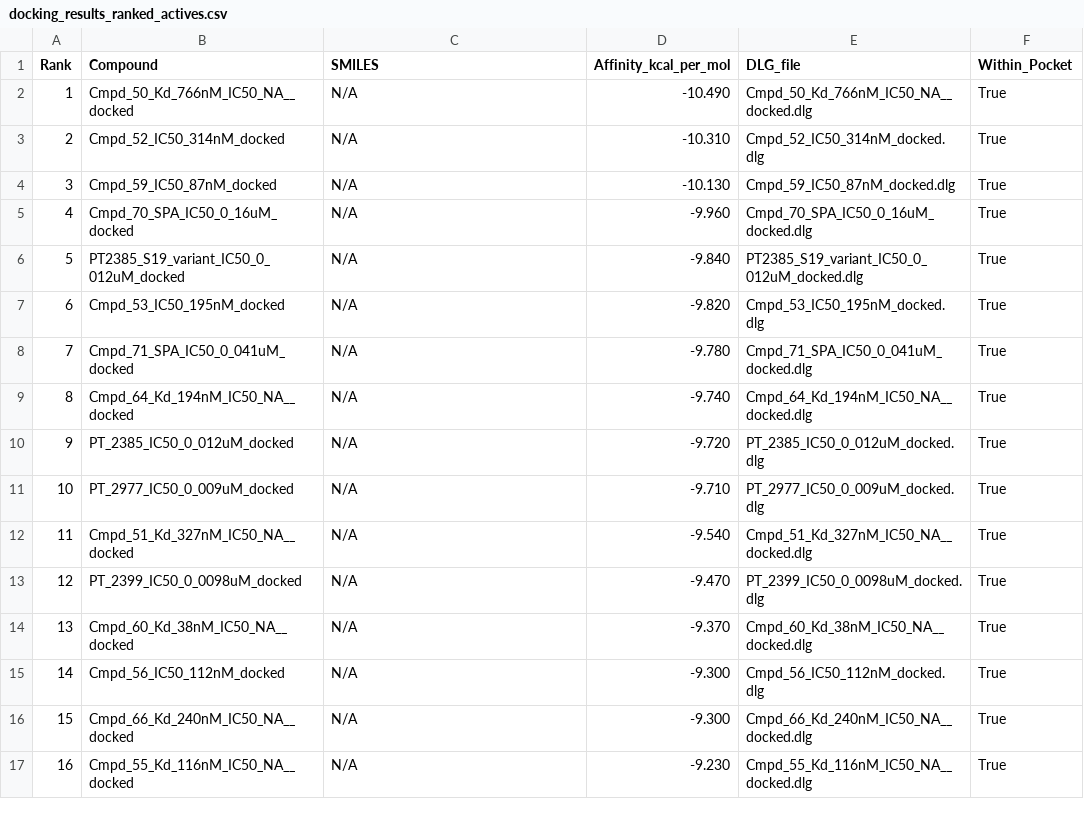
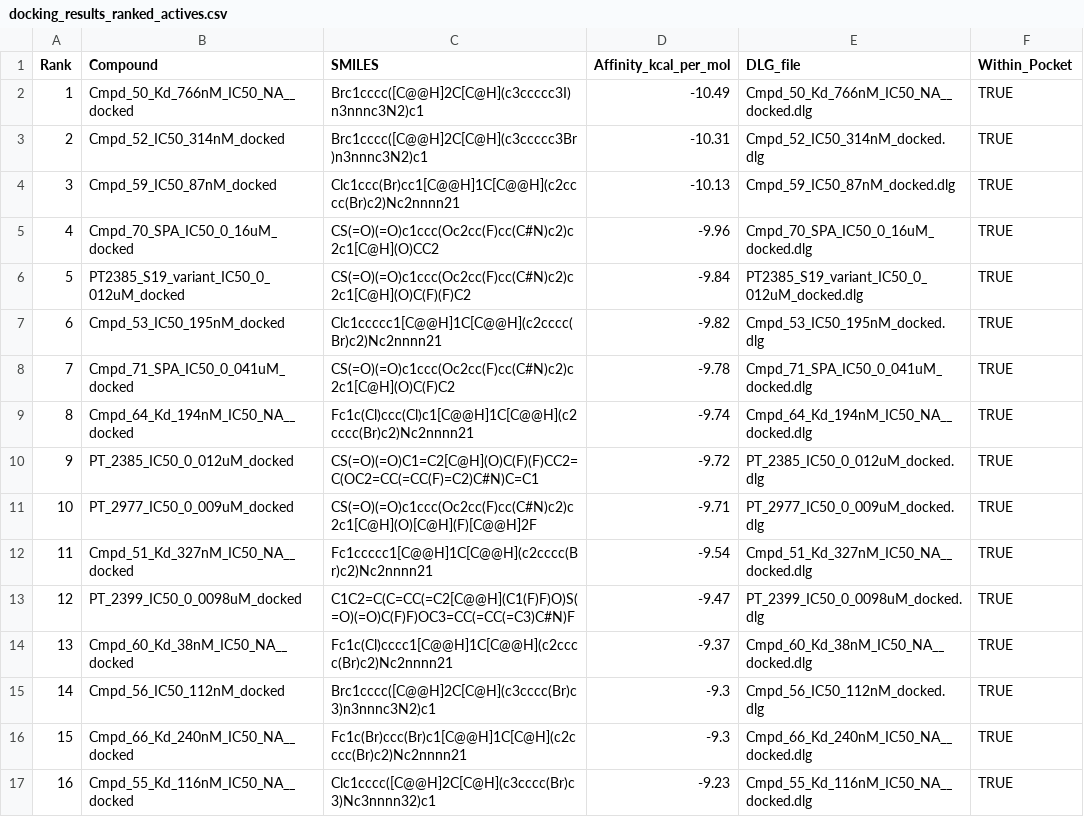
Before and after one commit to JoeVonDahab/drug_discovery_pipeline, a CSV file: 02 Docking Pipeline/AutoDOCK Pipeline/results/docking_results_ranked_actives.csv, drawn as a sheet; only a part is shown; the diff covers the shown part only.

Commit message:
more results

```diff
--- a/02 Docking Pipeline/AutoDOCK Pipeline/results/docking_results_ranked_actives.csv
+++ b/02 Docking Pipeline/AutoDOCK Pipeline/results/docking_results_ranked_actives.csv
@@ -1,17 +1,17 @@
 Rank,Compound,SMILES,Affinity_kcal_per_mol,DLG_file,Within_Pocket
-1,Cmpd_50_Kd_766nM_IC50_NA__docked,N/A,-10.490,Cmpd_50_Kd_766nM_IC50_NA__docked.dlg,True
-2,Cmpd_52_IC50_314nM_docked,N/A,-10.310,Cmpd_52_IC50_314nM_docked.dlg,True
-3,Cmpd_59_IC50_87nM_docked,N/A,-10.130,Cmpd_59_IC50_87nM_docked.dlg,True
-4,Cmpd_70_SPA_IC50_0_16uM_docked,N/A,-9.960,Cmpd_70_SPA_IC50_0_16uM_docked.dlg,True
-5,PT2385_S19_variant_IC50_0_012uM_docked,N/A,-9.840,PT2385_S19_variant_IC50_0_012uM_docked.dlg,True
-6,Cmpd_53_IC50_195nM_docked,N/A,-9.820,Cmpd_53_IC50_195nM_docked.dlg,True
-7,Cmpd_71_SPA_IC50_0_041uM_docked,N/A,-9.780,Cmpd_71_SPA_IC50_0_041uM_docked.dlg,True
-8,Cmpd_64_Kd_194nM_IC50_NA__docked,N/A,-9.740,Cmpd_64_Kd_194nM_IC50_NA__docked.dlg,True
-9,PT_2385_IC50_0_012uM_docked,N/A,-9.720,PT_2385_IC50_0_012uM_docked.dlg,True
-10,PT_2977_IC50_0_009uM_docked,N/A,-9.710,PT_2977_IC50_0_009uM_docked.dlg,True
-11,Cmpd_51_Kd_327nM_IC50_NA__docked,N/A,-9.540,Cmpd_51_Kd_327nM_IC50_NA__docked.dlg,True
-12,PT_2399_IC50_0_0098uM_docked,N/A,-9.470,PT_2399_IC50_0_0098uM_docked.dlg,True
-13,Cmpd_60_Kd_38nM_IC50_NA__docked,N/A,-9.370,Cmpd_60_Kd_38nM_IC50_NA__docked.dlg,True
-14,Cmpd_56_IC50_112nM_docked,N/A,-9.300,Cmpd_56_IC50_112nM_docked.dlg,True
-15,Cmpd_66_Kd_240nM_IC50_NA__docked,N/A,-9.300,Cmpd_66_Kd_240nM_IC50_NA__docked.dlg,True
-16,Cmpd_55_Kd_116nM_IC50_NA__docked,N/A,-9.230,Cmpd_55_Kd_116nM_IC50_NA__docked.dlg,True
+1,Cmpd_50_Kd_766nM_IC50_NA__docked,Brc1cccc([C@@H]2C[C@H](c3ccccc3I)n3nnnc3N2)c1,-10.49,Cmpd_50_Kd_766nM_IC50_NA__docked.dlg,TRUE
+2,Cmpd_52_IC50_314nM_docked,Brc1cccc([C@@H]2C[C@H](c3ccccc3Br)n3nnnc3N2)c1,-10.31,Cmpd_52_IC50_314nM_docked.dlg,TRUE
+3,Cmpd_59_IC50_87nM_docked,Clc1ccc(Br)cc1[C@@H]1C[C@@H](c2cccc(Br)c2)Nc2nnnn21,-10.13,Cmpd_59_IC50_87nM_docked.dlg,TRUE
+4,Cmpd_70_SPA_IC50_0_16uM_docked,CS(=O)(=O)c1ccc(Oc2cc(F)cc(C#N)c2)c2c1[C@H](O)CC2,-9.96,Cmpd_70_SPA_IC50_0_16uM_docked.dlg,TRUE
+5,PT2385_S19_variant_IC50_0_012uM_docked,CS(=O)(=O)c1ccc(Oc2cc(F)cc(C#N)c2)c2c1[C@H](O)C(F)(F)C2,-9.84,PT2385_S19_variant_IC50_0_012uM_docked.dlg,TRUE
+6,Cmpd_53_IC50_195nM_docked,Clc1ccccc1[C@@H]1C[C@@H](c2cccc(Br)c2)Nc2nnnn21,-9.82,Cmpd_53_IC50_195nM_docked.dlg,TRUE
+7,Cmpd_71_SPA_IC50_0_041uM_docked,CS(=O)(=O)c1ccc(Oc2cc(F)cc(C#N)c2)c2c1[C@H](O)C(F)C2,-9.78,Cmpd_71_SPA_IC50_0_041uM_docked.dlg,TRUE
+8,Cmpd_64_Kd_194nM_IC50_NA__docked,Fc1c(Cl)ccc(Cl)c1[C@@H]1C[C@@H](c2cccc(Br)c2)Nc2nnnn21,-9.74,Cmpd_64_Kd_194nM_IC50_NA__docked.dlg,TRUE
+9,PT_2385_IC50_0_012uM_docked,CS(=O)(=O)C1=C2[C@H](O)C(F)(F)CC2=C(OC2=CC(=CC(F)=C2)C#N)C=C1,-9.72,PT_2385_IC50_0_012uM_docked.dlg,TRUE
+10,PT_2977_IC50_0_009uM_docked,CS(=O)(=O)c1ccc(Oc2cc(F)cc(C#N)c2)c2c1[C@H](O)[C@H](F)[C@@H]2F,-9.71,PT_2977_IC50_0_009uM_docked.dlg,TRUE
+11,Cmpd_51_Kd_327nM_IC50_NA__docked,Fc1ccccc1[C@@H]1C[C@@H](c2cccc(Br)c2)Nc2nnnn21,-9.54,Cmpd_51_Kd_327nM_IC50_NA__docked.dlg,TRUE
+12,PT_2399_IC50_0_0098uM_docked,C1C2=C(C=CC(=C2[C@@H](C1(F)F)O)S(=O)(=O)C(F)F)OC3=CC(=CC(=C3)C#N)F,-9.47,PT_2399_IC50_0_0098uM_docked.dlg,TRUE
+13,Cmpd_60_Kd_38nM_IC50_NA__docked,Fc1c(Cl)cccc1[C@@H]1C[C@@H](c2cccc(Br)c2)Nc2nnnn21,-9.37,Cmpd_60_Kd_38nM_IC50_NA__docked.dlg,TRUE
+14,Cmpd_56_IC50_112nM_docked,Brc1cccc([C@@H]2C[C@H](c3cccc(Br)c3)n3nnnc3N2)c1,-9.3,Cmpd_56_IC50_112nM_docked.dlg,TRUE
+15,Cmpd_66_Kd_240nM_IC50_NA__docked,Fc1c(Br)ccc(Br)c1[C@@H]1C[C@H](c2cccc(Br)c2)Nc2nnnn21,-9.3,Cmpd_66_Kd_240nM_IC50_NA__docked.dlg,TRUE
+16,Cmpd_55_Kd_116nM_IC50_NA__docked,Clc1cccc([C@@H]2C[C@H](c3cccc(Br)c3)Nc3nnnn32)c1,-9.23,Cmpd_55_Kd_116nM_IC50_NA__docked.dlg,TRUE
```
Also changed, not shown: 60 edited cells elsewhere in this file, 6 other files.
